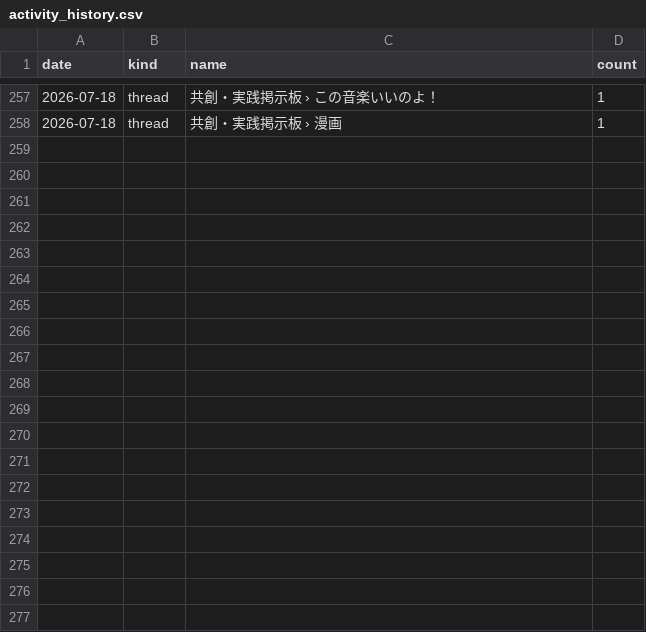
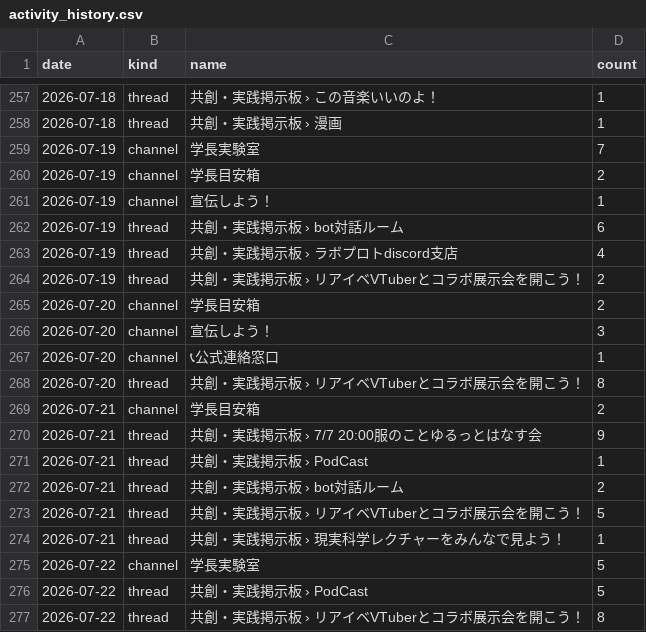
Before and after one commit to reality-science-lab/dhu_discord, a CSV file: activity_history.csv, drawn as a sheet; only a part is shown, gaps mark what is left out; the diff covers the shown part only.

```diff
--- a/activity_history.csv
+++ b/activity_history.csv
@@ -258 +258,20 @@ date,kind,name,count
 2026-07-18,thread,共創・実践掲示板 › 漫画,1
+2026-07-19,channel,学長実験室,7
+2026-07-19,channel,学長目安箱,2
+2026-07-19,channel,宣伝しよう！,1
+2026-07-19,thread,共創・実践掲示板 › bot対話ルーム,6
+2026-07-19,thread,共創・実践掲示板 › ラボプロトdiscord支店,4
+2026-07-19,thread,共創・実践掲示板 › リアイベVTuberとコラボ展示会を開こう！,2
+2026-07-20,channel,学長目安箱,2
+2026-07-20,channel,宣伝しよう！,3
+2026-07-20,channel,📞公式連絡窓口,1
+2026-07-20,thread,共創・実践掲示板 › リアイベVTuberとコラボ展示会を開こう！,8
+2026-07-21,channel,学長目安箱,2
+2026-07-21,thread,共創・実践掲示板 › 7/7 20:00服のことゆるっとはなす会,9
+2026-07-21,thread,共創・実践掲示板 › PodCast,1
+2026-07-21,thread,共創・実践掲示板 › bot対話ルーム,2
+2026-07-21,thread,共創・実践掲示板 › リアイベVTuberとコラボ展示会を開こう！,5
+2026-07-21,thread,共創・実践掲示板 › 現実科学レクチャーをみんなで見よう！,1
+2026-07-22,channel,学長実験室,5
+2026-07-22,thread,共創・実践掲示板 › PodCast,5
+2026-07-22,thread,共創・実践掲示板 › リアイベVTuberとコラボ展示会を開こう！,8
```
Also changed, not shown: 10 added rows elsewhere in this file, metrics_history.csv, 3 other files.
